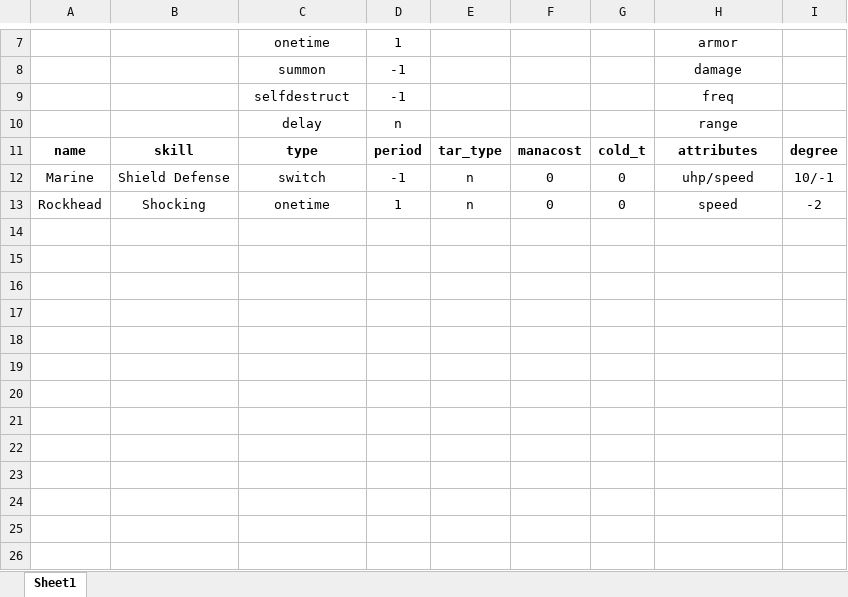
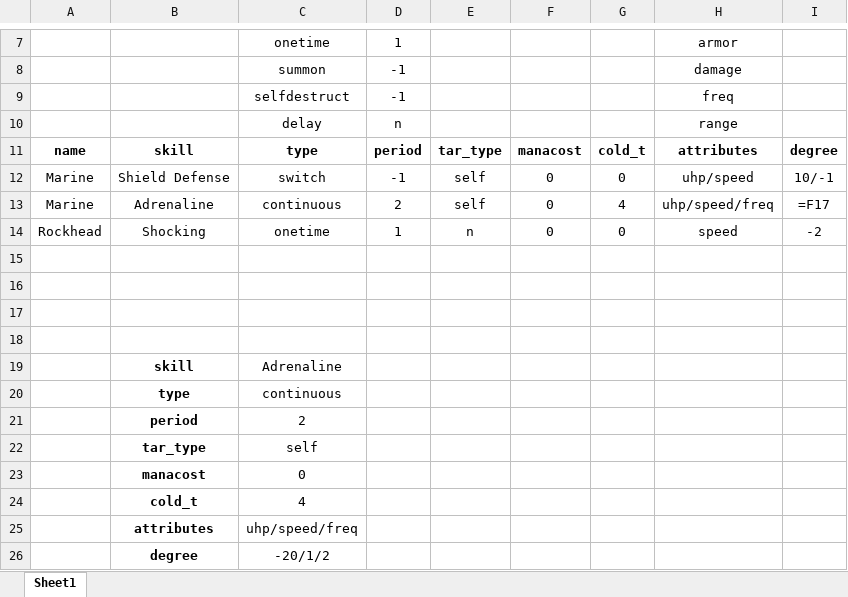
Before and after one commit to alexliuhust/SifiWarChess, an Excel workbook: skilldata.xlsx, sheet Sheet1, drawn as a sheet; only a part is shown, gaps mark what is left out; values as stored, in another font and other column widths than the file's, no borders; the diff names each change by its address in the sheet, - before the commit and + after, or states it on an @@ line.

Commit message:
Test Switch Logic; Continuous Logic with bugs

```diff
--- a/skilldata.xlsx (sheet Sheet1)
+++ b/skilldata.xlsx (sheet Sheet1)
-E12: n
+E12: self
+row 13: Marine | Adrenaline | continuous | 2 | self | 0 | 4 | uhp/speed/freq | =F17
+row 15: (empty)
+row 16: (empty)
+row 17: (empty)
+row 18: (empty)
+row 19:  | skill | Adrenaline
+row 20:  | type | continuous
+row 21:  | period | 2
+row 22:  | tar_type | self
+row 23:  | manacost | 0
+row 24:  | cold_t | 4
+row 25:  | attributes | uhp/speed/freq
+row 26:  | degree | -20/1/2
```
Also changed, not shown: unitdata.xlsx, 8 other files.
